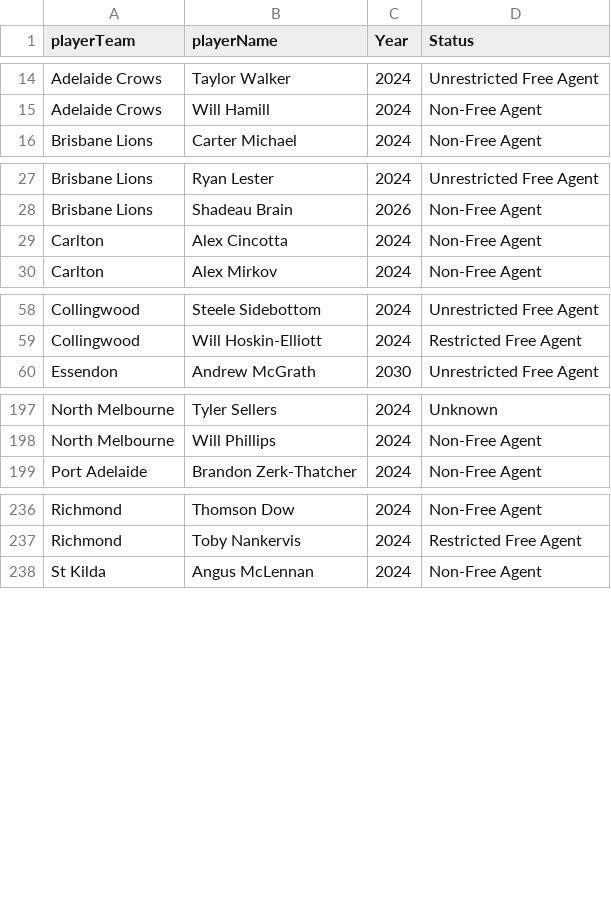
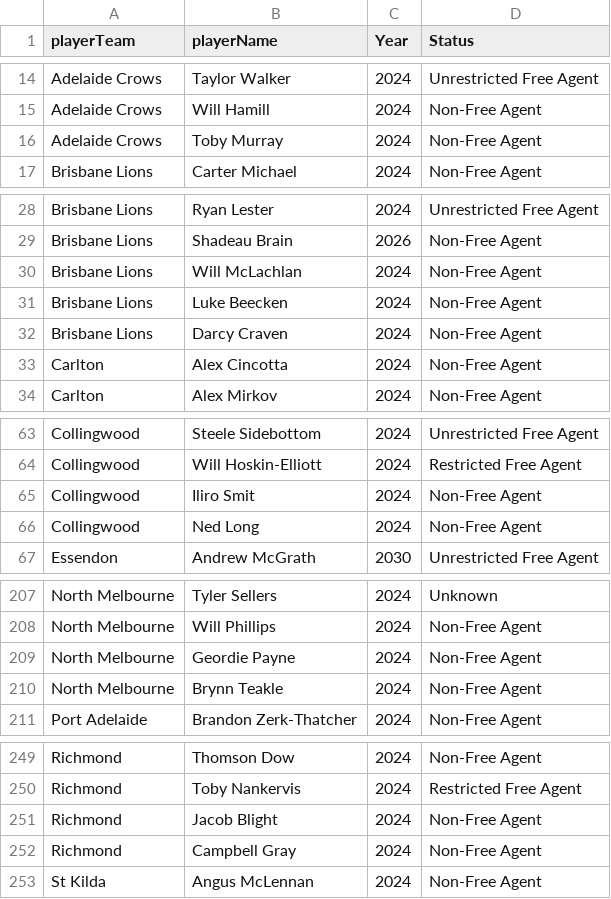
Before and after one commit to alittlefitness/ListAnalysis, a CSV file: Contract Status.csv, drawn as a sheet; only a part is shown, gaps mark what is left out; the diff covers the shown part only; the diff names each change by its address in the sheet, - before the commit and + after, or states it on an @@ line.

Commit message:
R12 Update

```diff
--- a/Contract Status.csv
+++ b/Contract Status.csv
+row 16: Adelaide Crows | Toby Murray | 2024 | Non-Free Agent
+row 30: Brisbane Lions | Will McLachlan | 2024 | Non-Free Agent
+row 31: Brisbane Lions | Luke Beecken | 2024 | Non-Free Agent
+row 32: Brisbane Lions | Darcy Craven | 2024 | Non-Free Agent
+row 65: Collingwood | Iliro Smit | 2024 | Non-Free Agent
+row 66: Collingwood | Ned Long | 2024 | Non-Free Agent
+row 209: North Melbourne | Geordie Payne | 2024 | Non-Free Agent
+row 210: North Melbourne | Brynn Teakle | 2024 | Non-Free Agent
+row 251: Richmond | Jacob Blight | 2024 | Non-Free Agent
+row 252: Richmond | Campbell Gray | 2024 | Non-Free Agent
```
Also changed, not shown: 9 added rows elsewhere in this file.
